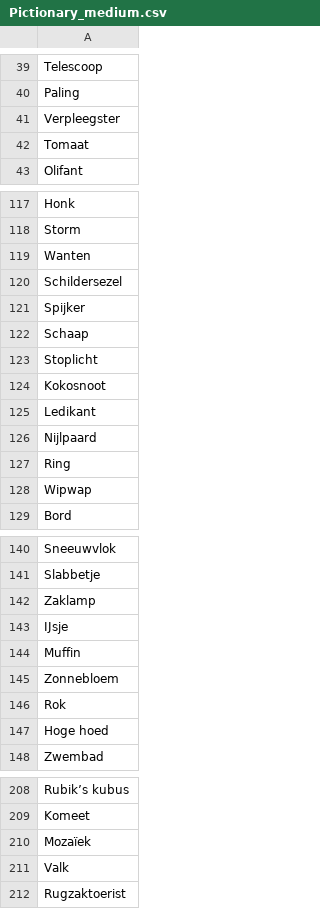
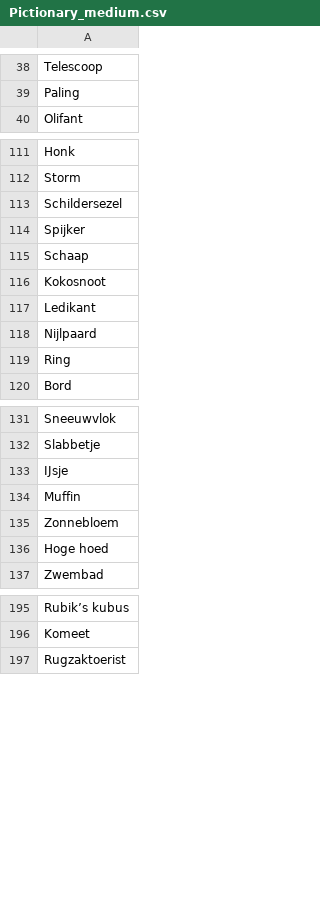
Before and after one commit to JochemDeen/SpelletjesMetHannie, a CSV file: data/Pictionary_medium.csv, drawn as a sheet; only a part is shown, gaps mark what is left out; the diff covers the shown part only.

```diff
--- a/data/Pictionary_medium.csv
+++ b/data/Pictionary_medium.csv
@@ -40,4 +39,2 @@ Telescoop
 Paling
-Verpleegster
-Tomaat
 Olifant
@@ -118,3 +112,2 @@ Honk
 Storm
-Wanten
 Schildersezel
@@ -122,3 +115,2 @@ Spijker
 Schaap
-Stoplicht
 Kokosnoot
@@ -127,3 +119,2 @@ Nijlpaard
 Ring
-Wipwap
 Bord
@@ -141,3 +132,2 @@ Sneeuwvlok
 Slabbetje
-Zaklamp
 IJsje
@@ -145,3 +135,2 @@ Muffin
 Zonnebloem
-Rok
 Hoge hoed
@@ -209,4 +196,2 @@ Rubik’s kubus
 Komeet
-Mozaïek
-Valk
 Rugzaktoerist
```
Also changed, not shown: 32 added rows and 6 removed rows elsewhere in this file, data/Pictionary_easy.csv, data/Pictionary_hard.csv.
